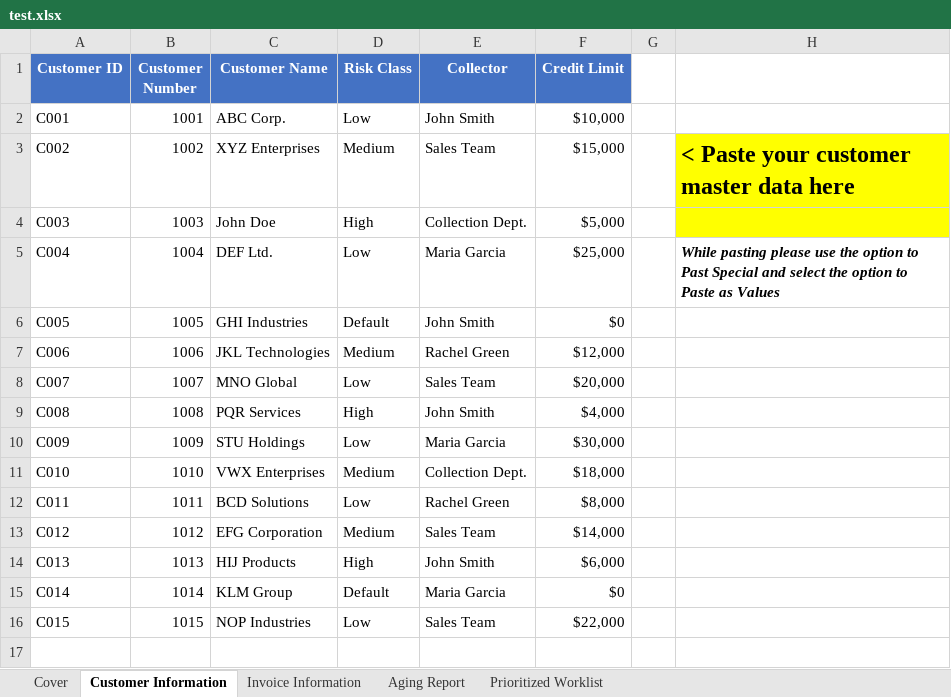
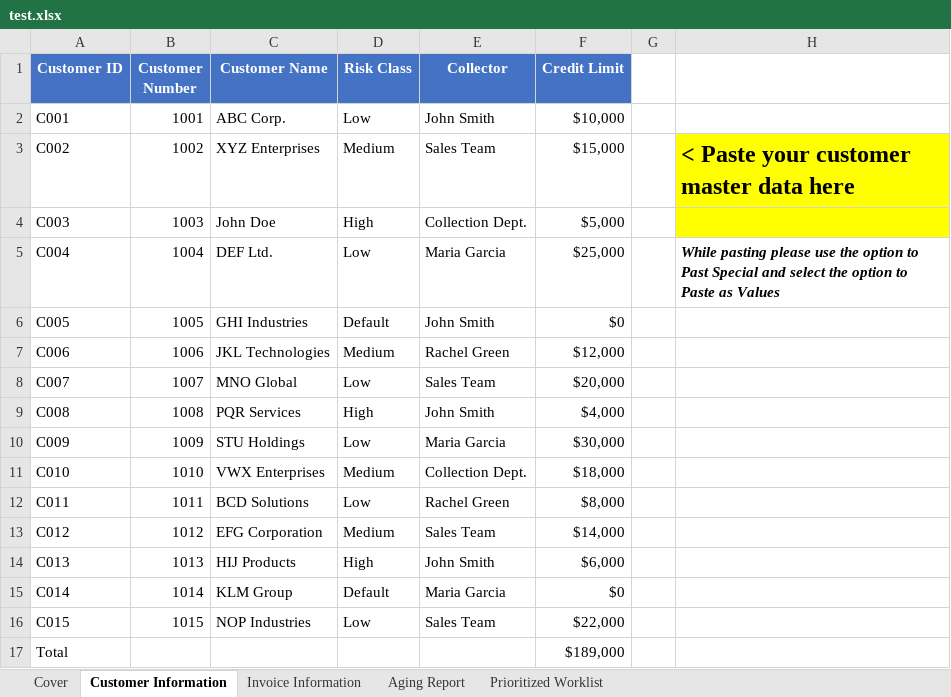
Before and after one commit to warisraza21/excel-parser, an Excel workbook: src/main/resources/static/test.xlsx, sheet Customer Information, drawn as a sheet; values as stored, in another font and other column widths than the file's, no borders; table styles not drawn; the diff names each change by its address in the sheet, - before the commit and + after, or states it on an @@ line.

```diff
--- a/src/main/resources/static/test.xlsx (sheet Customer Information)
+++ b/src/main/resources/static/test.xlsx (sheet Customer Information)
+row 17: Total |  |  |  |  | $189,000
```
Also changed, not shown: sheet Prioritized Worklist, sheet Invoice Information, sheet Aging Report, formulas that keep their value, hidden cells, charts or pictures, 5 other files.
